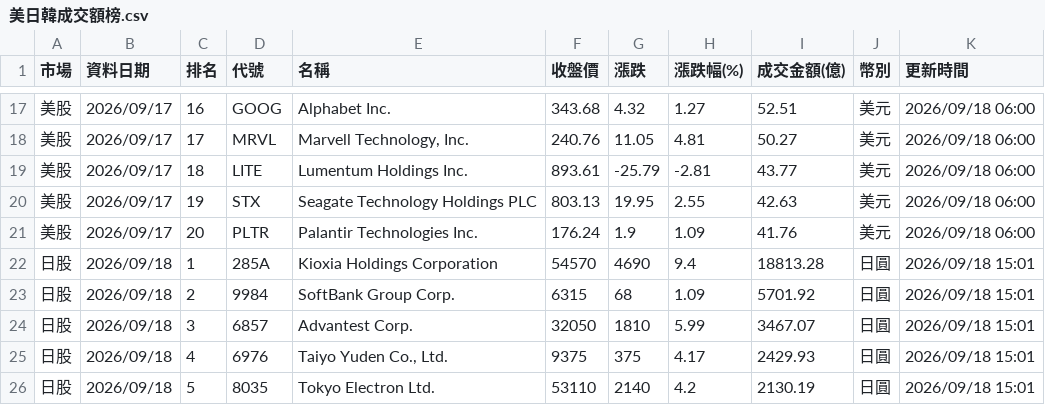
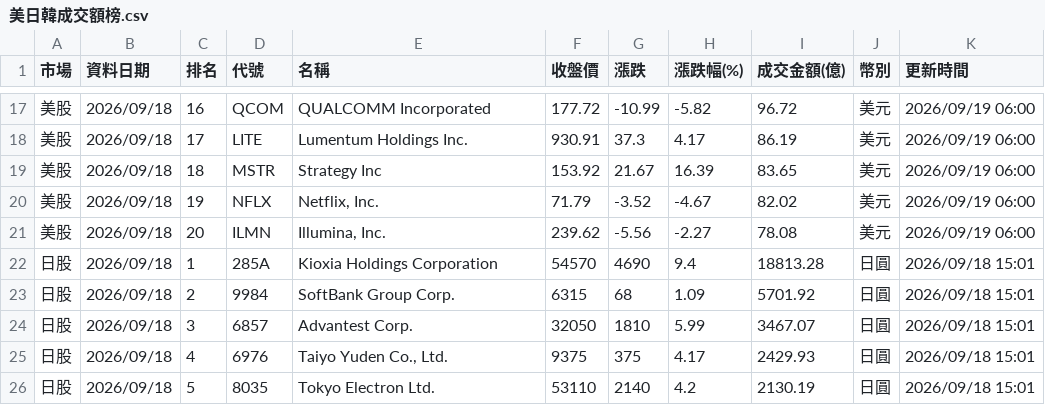
Before and after one commit to ntuacurry/stock-data, a CSV file: 美日韓成交額榜.csv, drawn as a sheet; only a part is shown, gaps mark what is left out; the diff covers the shown part only.

```diff
--- a/美日韓成交額榜.csv
+++ b/美日韓成交額榜.csv
@@ -17,6 +17,6 @@
-美股,2026/09/17,16,GOOG,Alphabet Inc.,343.68,4.32,1.27,52.51,美元,2026/09/18 06:00
-美股,2026/09/17,17,MRVL,"Marvell Technology, Inc.",240.76,11.05,4.81,50.27,美元,2026/09/18 06:00
-美股,2026/09/17,18,LITE,Lumentum Holdings Inc.,893.61,-25.79,-2.81,43.77,美元,2026/09/18 06:00
-美股,2026/09/17,19,STX,Seagate Technology Holdings PLC,803.13,19.95,2.55,42.63,美元,2026/09/18 06:00
-美股,2026/09/17,20,PLTR,Palantir Technologies Inc.,176.24,1.9,1.09,41.76,美元,2026/09/18 06:00
+美股,2026/09/18,16,QCOM,QUALCOMM Incorporated,177.72,-10.99,-5.82,96.72,美元,2026/09/19 06:00
+美股,2026/09/18,17,LITE,Lumentum Holdings Inc.,930.91,37.3,4.17,86.19,美元,2026/09/19 06:00
+美股,2026/09/18,18,MSTR,Strategy Inc,153.92,21.67,16.39,83.65,美元,2026/09/19 06:00
+美股,2026/09/18,19,NFLX,"Netflix, Inc.",71.79,-3.52,-4.67,82.02,美元,2026/09/19 06:00
+美股,2026/09/18,20,ILMN,"Illumina, Inc.",239.62,-5.56,-2.27,78.08,美元,2026/09/19 06:00
 日股,2026/09/18,1,285A,Kioxia Holdings Corporation,54570,4690,9.4,18813.28,日圓,2026/09/18 15:01
```
Also changed, not shown: 1 added row, 1 removed row and 108 edited cells elsewhere in this file.
